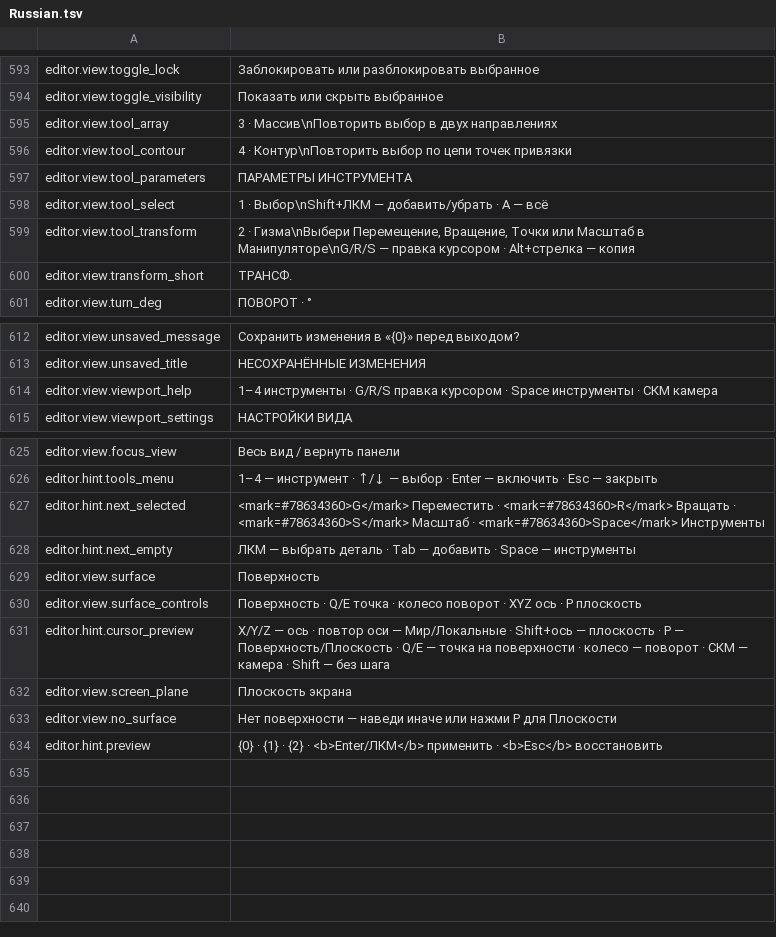
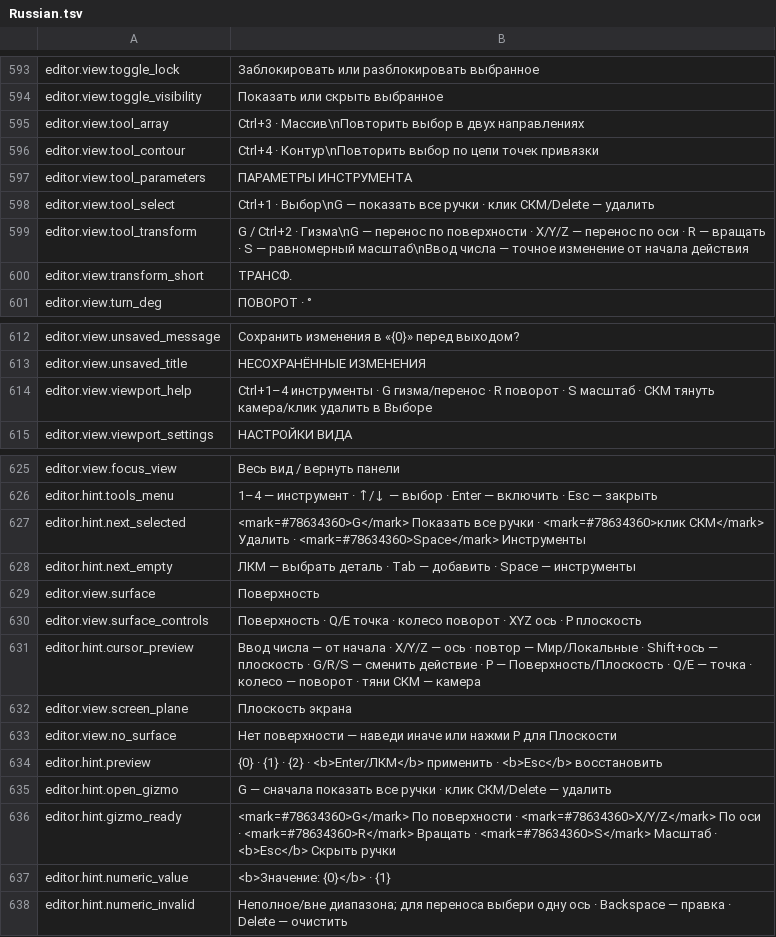
Before and after one commit to MaikiOS/BuildWorks, a TSV file: src/BuildWorks/Translations/Russian.tsv, drawn as a sheet; only a part is shown, gaps mark what is left out; the diff covers the shown part only.

Commit message:
feat(editor): restore combined G controls and exact modal input for 0.19.43

```diff
--- a/src/BuildWorks/Translations/Russian.tsv
+++ b/src/BuildWorks/Translations/Russian.tsv
@@ -594,7 +594,7 @@ editor.view.toggle_lock	Заблокировать или разблокиров
 editor.view.toggle_visibility	Показать или скрыть выбранное
-editor.view.tool_array	3 · Массив\nПовторить выбор в двух направлениях
-editor.view.tool_contour	4 · Контур\nПовторить выбор по цепи точек привязки
+editor.view.tool_array	Ctrl+3 · Массив\nПовторить выбор в двух направлениях
+editor.view.tool_contour	Ctrl+4 · Контур\nПовторить выбор по цепи точек привязки
 editor.view.tool_parameters	ПАРАМЕТРЫ ИНСТРУМЕНТА
-editor.view.tool_select	1 · Выбор\nShift+ЛКМ — добавить/убрать · A — всё
-editor.view.tool_transform	2 · Гизма\nВыбери Перемещение, Вращение, Точки или Масштаб в Манипуляторе\nG/R/S — правка курсором · Alt+стрелка — копия
+editor.view.tool_select	Ctrl+1 · Выбор\nG — показать все ручки · клик СКМ/Delete — удалить
+editor.view.tool_transform	G / Ctrl+2 · Гизма\nG — перенос по поверхности · X/Y/Z — перенос по оси · R — вращать · S — равномерный масштаб\nВвод числа — точное изменение от начала действия
 editor.view.transform_short	ТРАНСФ.
@@ -613,3 +613,3 @@ editor.view.unsaved_message	Сохранить изменения в «{0}» п
 editor.view.unsaved_title	НЕСОХРАНЁННЫЕ ИЗМЕНЕНИЯ
-editor.view.viewport_help	1–4 инструменты · G/R/S правка курсором · Space инструменты · СКМ камера
+editor.view.viewport_help	Ctrl+1–4 инструменты · G гизма/перенос · R поворот · S масштаб · СКМ тянуть камера/клик удалить в Выборе
 editor.view.viewport_settings	НАСТРОЙКИ ВИДА
@@ -626,3 +626,3 @@ editor.view.focus_view	Весь вид / вернуть панели
 editor.hint.tools_menu	1–4 — инструмент · ↑/↓ — выбор · Enter — включить · Esc — закрыть
-editor.hint.next_selected	<mark=#78634360>G</mark> Переместить · <mark=#78634360>R</mark> Вращать · <mark=#78634360>S</mark> Масштаб · <mark=#78634360>Space</mark> Инструменты
+editor.hint.next_selected	<mark=#78634360>G</mark> Показать все ручки · <mark=#78634360>клик СКМ</mark> Удалить · <mark=#78634360>Space</mark> Инструменты
 editor.hint.next_empty	ЛКМ — выбрать деталь · Tab — добавить · Space — инструменты
@@ -630,3 +630,3 @@ editor.view.surface	Поверхность
 editor.view.surface_controls	Поверхность · Q/E точка · колесо поворот · XYZ ось · P плоскость
-editor.hint.cursor_preview	X/Y/Z — ось · повтор оси — Мир/Локальные · Shift+ось — плоскость · P — Поверхность/Плоскость · Q/E — точка на поверхности · колесо — поворот · СКМ — камера · Shift — без шага
+editor.hint.cursor_preview	Ввод числа — от начала · X/Y/Z — ось · повтор — Мир/Локальные · Shift+ось — плоскость · G/R/S — сменить действие · P — Поверхность/Плоскость · Q/E — точка · колесо — поворот · тяни СКМ — камера
 editor.view.screen_plane	Плоскость экрана
@@ -634 +634,5 @@ editor.view.no_surface	Нет поверхности — наведи иначе
 editor.hint.preview	{0} · {1} · {2} · <b>Enter/ЛКМ</b> применить · <b>Esc</b> восстановить
+editor.hint.open_gizmo	G — сначала показать все ручки · клик СКМ/Delete — удалить
+editor.hint.gizmo_ready	<mark=#78634360>G</mark> По поверхности · <mark=#78634360>X/Y/Z</mark> По оси · <mark=#78634360>R</mark> Вращать · <mark=#78634360>S</mark> Масштаб · <b>Esc</b> Скрыть ручки
+editor.hint.numeric_value	<b>Значение: {0}</b> · {1}
+editor.hint.numeric_invalid	Неполное/вне диапазона; для переноса выбери одну ось · Backspace — правка · Delete — очистить
```
Also changed, not shown: 8 edited cells elsewhere in this file, src/BuildWorks/Translations/English.tsv, 50 other files.
